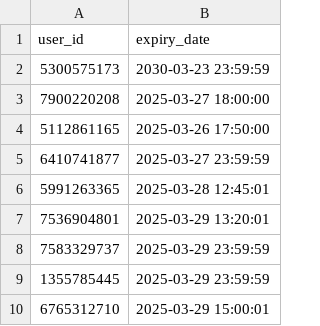
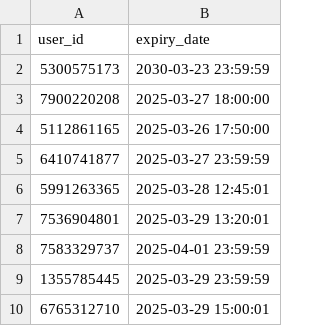
Before and after one commit to ax8n/aniipy, a CSV file: expire_list.csv, drawn as a sheet.

Commit message:
Update expire_list.csv

```diff
--- a/expire_list.csv
+++ b/expire_list.csv
@@ -7,3 +7,3 @@ user_id,expiry_date
 7536904801,2025-03-29 13:20:01
-7583329737,2025-03-29 23:59:59
+7583329737,2025-04-01 23:59:59
 1355785445,2025-03-29 23:59:59
```
